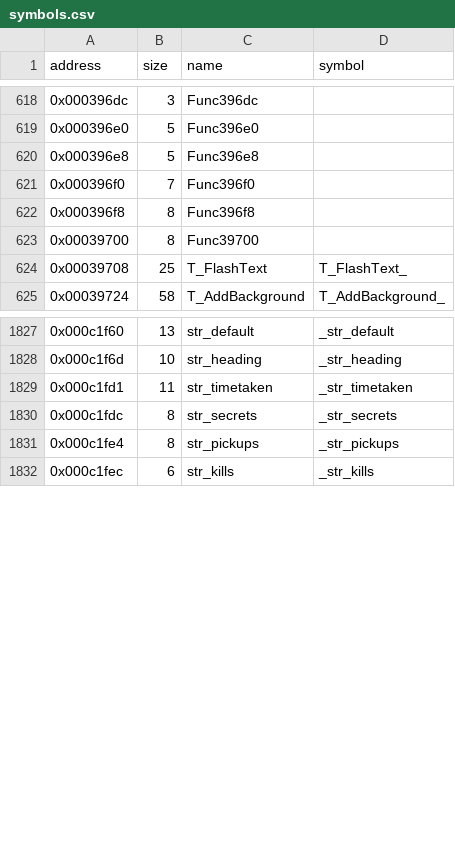
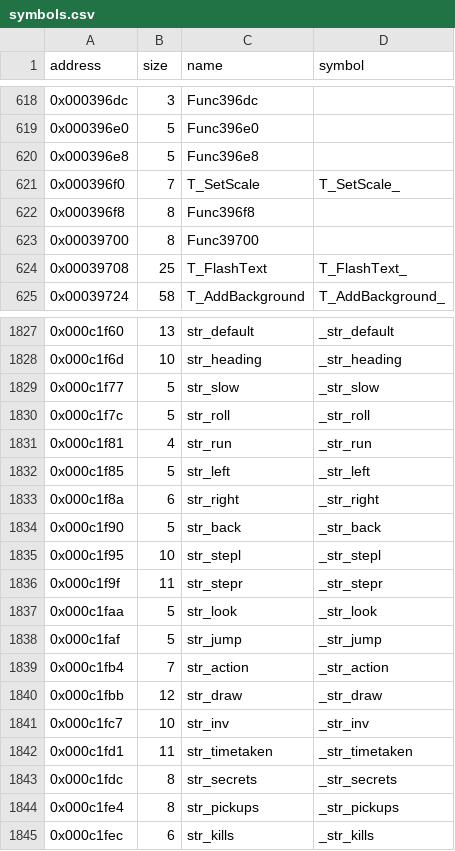
Before and after one commit to LostArtefacts/tr01, a CSV file: config/symbols.csv, drawn as a sheet; only a part is shown, gaps mark what is left out.

```diff
--- a/config/symbols.csv
+++ b/config/symbols.csv
@@ -620,3 +620,3 @@ address,size,name,symbol
 0x000396e8,5,Func396e8,
-0x000396f0,7,Func396f0,
+0x000396f0,7,T_SetScale,T_SetScale_
 0x000396f8,8,Func396f8,
@@ -1828,2 +1828,15 @@ address,size,name,symbol
 0x000c1f6d,10,str_heading,_str_heading
+0x000c1f77,5,str_slow,_str_slow
+0x000c1f7c,5,str_roll,_str_roll
+0x000c1f81,4,str_run,_str_run
+0x000c1f85,5,str_left,_str_left
+0x000c1f8a,6,str_right,_str_right
+0x000c1f90,5,str_back,_str_back
+0x000c1f95,10,str_stepl,_str_stepl
+0x000c1f9f,11,str_stepr,_str_stepr
+0x000c1faa,5,str_look,_str_look
+0x000c1faf,5,str_jump,_str_jump
+0x000c1fb4,7,str_action,_str_action
+0x000c1fbb,12,str_draw,_str_draw
+0x000c1fc7,10,str_inv,_str_inv
 0x000c1fd1,11,str_timetaken,_str_timetaken
```
Also changed, not shown: 4 other files.
